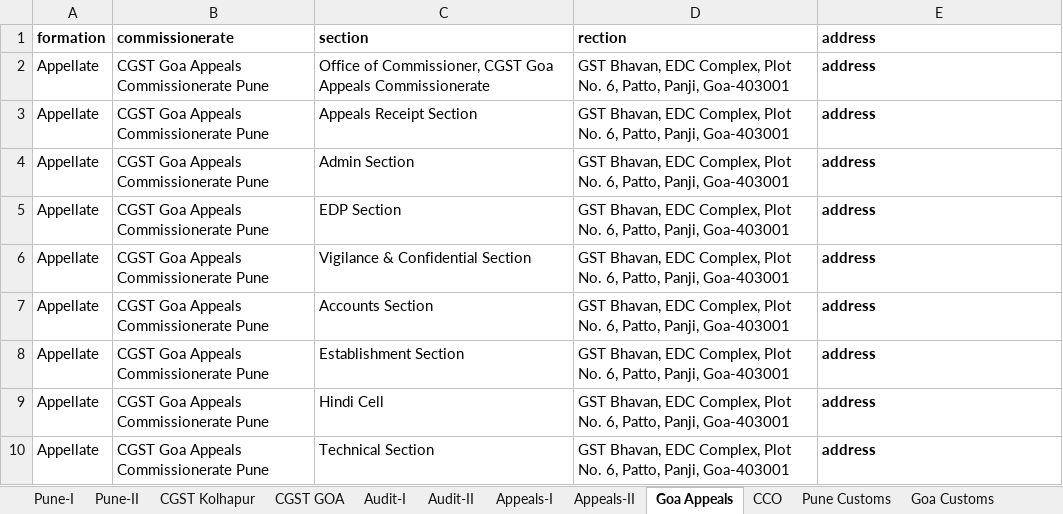
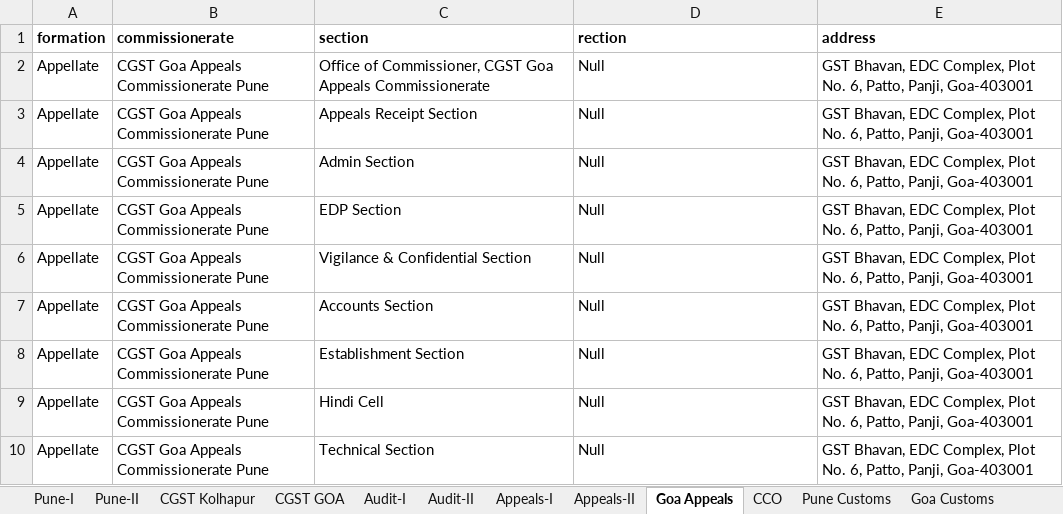
Before and after one commit to SURAJSPS/get_pune, an Excel workbook: assets/address.xlsx, sheet Goa Appeals, drawn as a sheet; values as stored, in another font and other column widths than the file's, no borders; charts and pictures not drawn; the diff names each change by its address in the sheet, - before the commit and + after, or states it on an @@ line.

```diff
--- a/assets/address.xlsx (sheet Goa Appeals)
+++ b/assets/address.xlsx (sheet Goa Appeals)
-D2:D10 (rection): GST Bhavan, EDC Complex, Plot No. 6, Patto, Panji, Goa-403001
+D2:D10 (rection): Null
-E2:E10 (address): address
+E2:E10 (address): GST Bhavan, EDC Complex, Plot No. 6, Patto, Panji, Goa-403001
-E2:E10 bold: on
+E2:E10 bold: off
```
Also changed, not shown: sheet Audit-II, sheet Audit-I, sheet CCO, sheet Appeals-I, sheet Appeals-II, 2 other files.
